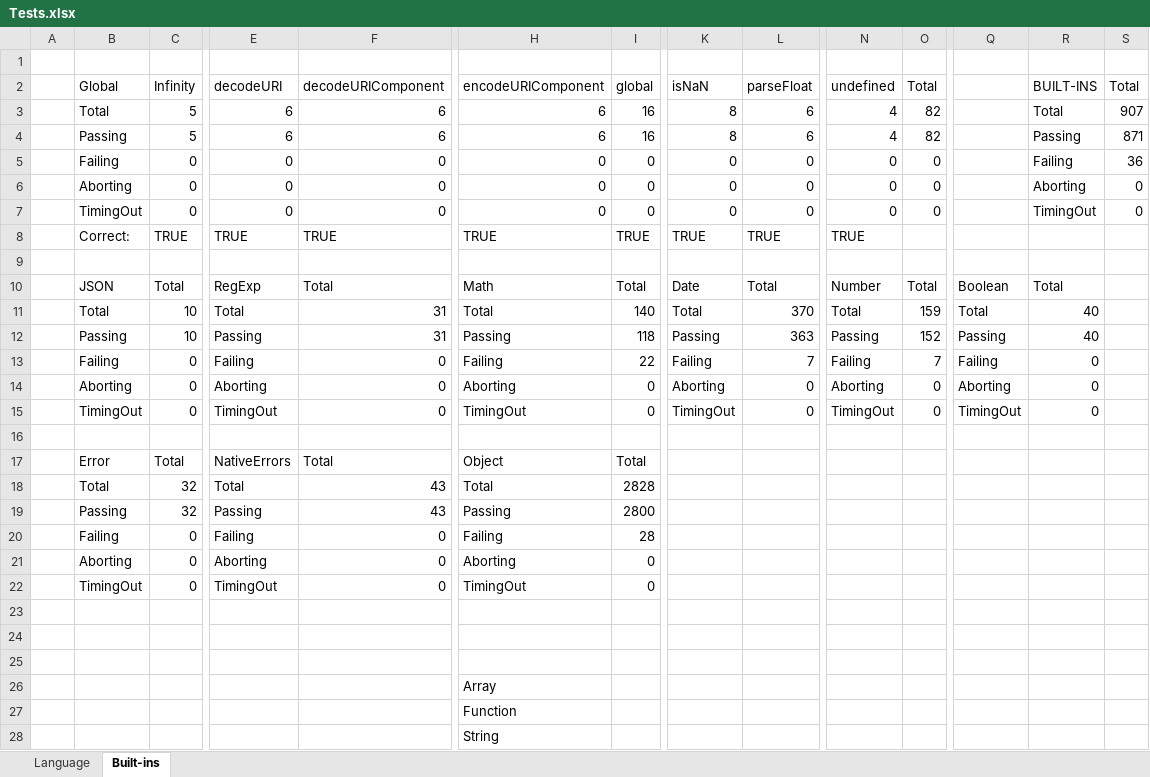
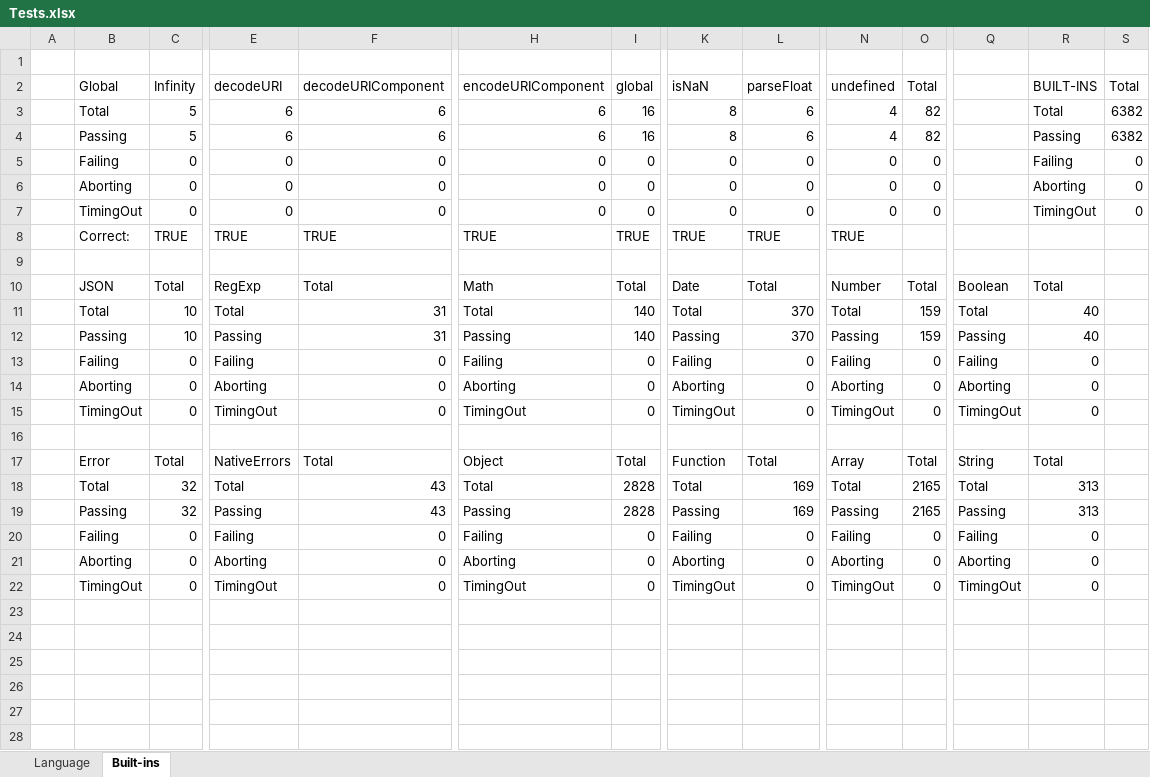
Before and after one commit to j3fsantos/IFlowJaVerT, an Excel workbook: test262/Tests.xlsx, sheet Built-ins, drawn as a sheet; only a part is shown, gaps mark what is left out; values as stored, in another font and other column widths than the file's, no cell formats; removed rows and columns are numbered as before the commit, all else as after; rows hold the shown columns only; the diff names each change by its address in the sheet, - before the commit and + after, or states it on an @@ line.

```diff
--- a/test262/Tests.xlsx (sheet Built-ins)
+++ b/test262/Tests.xlsx (sheet Built-ins)
-S3 (Total): 907
+S3 (Total): 6382
-S4 (Total): 871
+S4 (Total): 6382
-S5 (Total): 36
+S5 (Total): 0
-I12 (global): 118
+I12 (global): 140
-L12 (parseFloat): 363
+L12 (parseFloat): 370
-O12 (Total): 152
+O12 (Total): 159
-I13 (global): 22
+I13 (global): 0
-L13 (parseFloat): 7
+L13 (parseFloat): 0
-O13 (Total): 7
+O13 (Total): 0
-K17 (isNaN): (empty)
+K17 (isNaN): Function
-L17 (parseFloat): (empty)
+L17 (parseFloat): Total
-N17 (undefined): (empty)
+N17 (undefined): Array
-O17 (Total): (empty)
+O17 (Total): Total
-Q17: (empty)
+Q17: String
-R17 (BUILT-INS): (empty)
+R17 (BUILT-INS): Total
-K18 (isNaN): (empty)
+K18 (isNaN): Total
-L18 (parseFloat): (empty)
+L18 (parseFloat): 169
-N18 (undefined): (empty)
+N18 (undefined): Total
-O18 (Total): (empty)
+O18 (Total): 2165
-Q18: (empty)
+Q18: Total
-R18 (BUILT-INS): (empty)
+R18 (BUILT-INS): 313
-row 19:  | Passing | 32 | Passing | 43 | Passing | 2800
-row 20:  | Failing | 0 | Failing | 0 | Failing | 28
-row 21:  | Aborting | 0 | Aborting | 0 | Aborting | 0
-row 22:  | TimingOut | 0 | TimingOut | 0 | TimingOut | 0
-row 19: (empty)
+row 19:  | Passing | 32 | Passing | 43 | Passing | 2828 | Passing | 169 | Passing | 2165 | Passing | 313
-row 20: (empty)
+row 20:  | Failing | 0 | Failing | 0 | Failing | 0 | Failing | 0 | Failing | 0 | Failing | 0
-row 21: (empty)
+row 21:  | Aborting | 0 | Aborting | 0 | Aborting | 0 | Aborting | 0 | Aborting | 0 | Aborting | 0
-row 26:  |  |  |  |  | Array
-row 27:  |  |  |  |  | Function
-row 28:  |  |  |  |  | String
+row 22:  | TimingOut | 0 | TimingOut | 0 | TimingOut | 0 | TimingOut | 0 | TimingOut | 0 | TimingOut | 0
```
Also changed, not shown: sheet Language, cell formats, formulas that keep their value, 45 other files.
